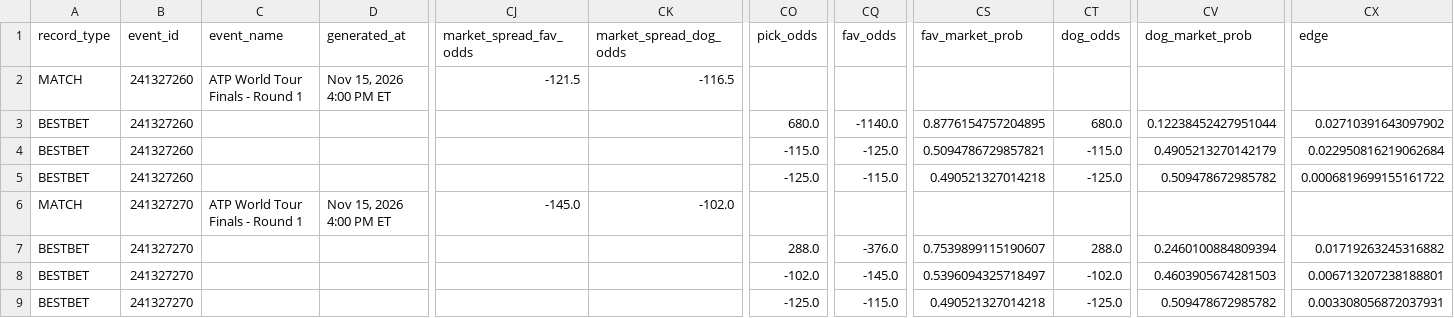
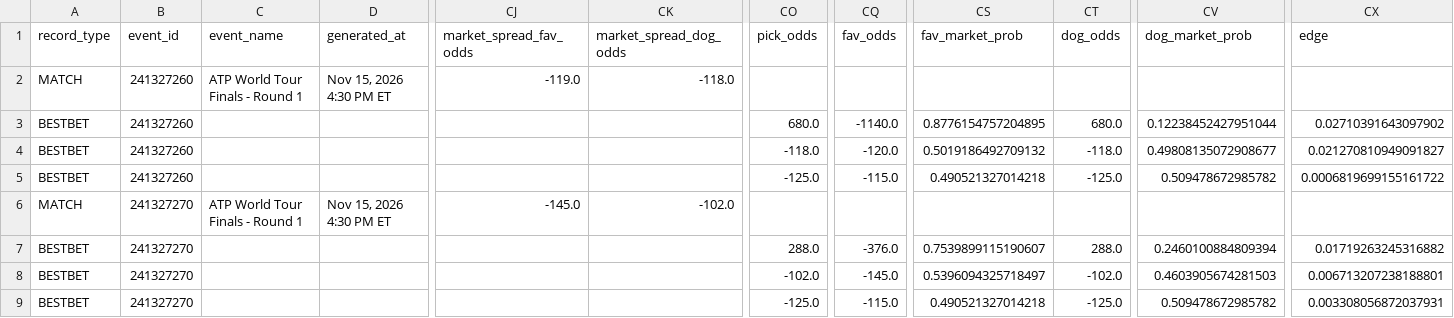
Before and after one commit to chrisgimino/tennismodel, a CSV file: slate_widget.csv, drawn as a sheet; only a part is shown, gaps mark what is left out; the diff names each change by its address in the sheet, - before the commit and + after, or states it on an @@ line.

Commit message:
Update slate_widget.csv — 2026-11-15 16:30 ET

```diff
--- a/slate_widget.csv
+++ b/slate_widget.csv
-D2 (generated_at): Nov 15, 2026 4:00 PM ET
+D2 (generated_at): Nov 15, 2026 4:30 PM ET
-CJ2 (market_spread_fav_odds): -121.5
+CJ2 (market_spread_fav_odds): -119.0
-CK2 (market_spread_dog_odds): -116.5
+CK2 (market_spread_dog_odds): -118.0
-CO4 (pick_odds): -115.0
+CO4 (pick_odds): -118.0
-CQ4 (fav_odds): -125.0
+CQ4 (fav_odds): -120.0
-CS4 (fav_market_prob): 0.5094786729857821
+CS4 (fav_market_prob): 0.5019186492709132
-CT4 (dog_odds): -115.0
+CT4 (dog_odds): -118.0
-CV4 (dog_market_prob): 0.4905213270142179
+CV4 (dog_market_prob): 0.49808135072908677
-CX4 (edge): 0.022950816219062684
+CX4 (edge): 0.021270810949091827
-D6 (generated_at): Nov 15, 2026 4:00 PM ET
+D6 (generated_at): Nov 15, 2026 4:30 PM ET
```
